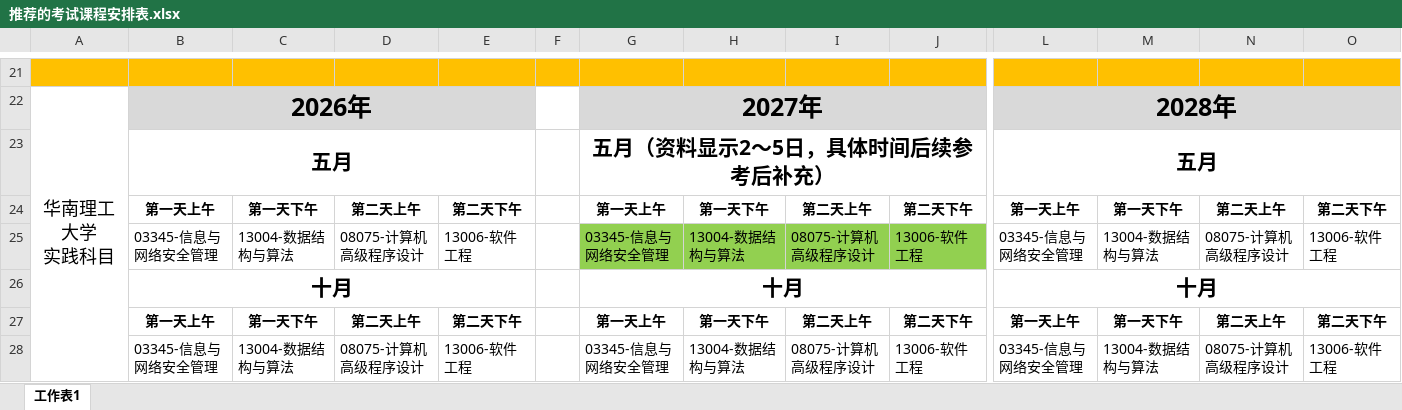
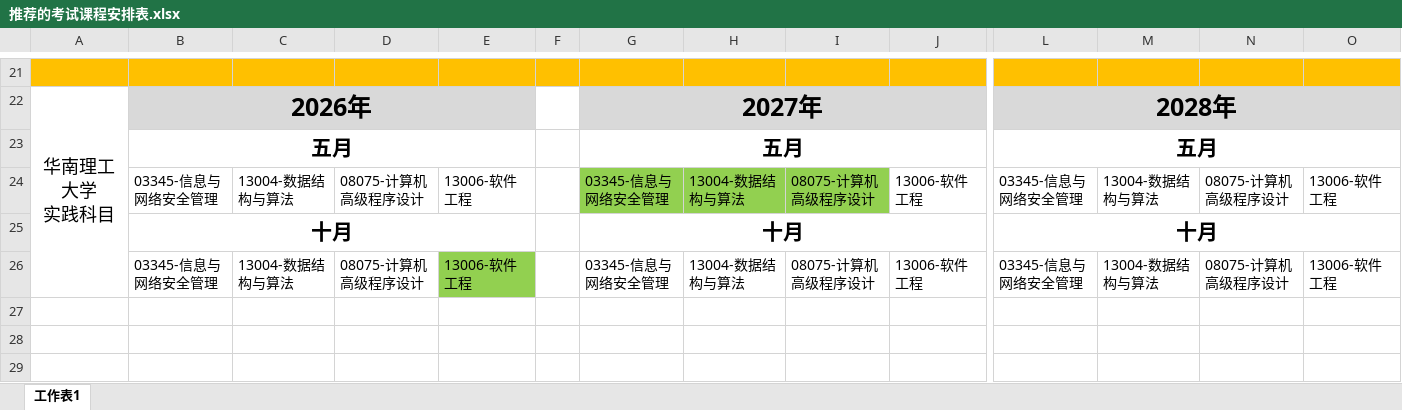
Before and after one commit to Byvm815/080901-self-study-exam, an Excel workbook: 自考本科/自考课程/推荐的考试课程安排表.xlsx, sheet 工作表1, drawn as a sheet; only a part is shown, gaps mark what is left out; values as stored, in another font and other column widths than the file's, no borders; removed rows and columns are numbered as before the commit, all else as after; rows hold the shown columns only; the diff names each change by its address in the sheet, - before the commit and + after, or states it on an @@ line.

```diff
--- a/自考本科/自考课程/推荐的考试课程安排表.xlsx (sheet 工作表1)
+++ b/自考本科/自考课程/推荐的考试课程安排表.xlsx (sheet 工作表1)
-G23: 五月（资料显示2～5日，具体时间后续参考后补充）
+G23: 五月
-row 24:  | 第一天上午 | 第一天下午 | 第二天上午 | 第二天下午 |  | 第一天上午 | 第一天下午 | 第二天上午 | 第二天下午 | 第一天上午 | 第一天下午 | 第二天上午 | 第二天下午
-J24 fill: #92D050
+J24 fill: none
-row 27:  | 第一天上午 | 第一天下午 | 第二天上午 | 第二天下午 |  | 第一天上午 | 第一天下午 | 第二天上午 | 第二天下午 | 第一天上午 | 第一天下午 | 第二天上午 | 第二天下午
-E26 fill: none
+E26 fill: #92D050
```
Also changed, not shown: 自考本科/个人学习笔记/Byvm815/考试课程安排表.xlsx, 2 other files.
